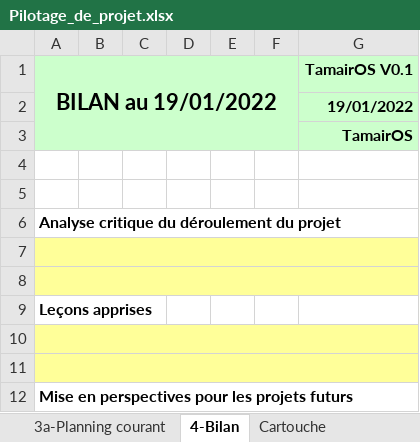
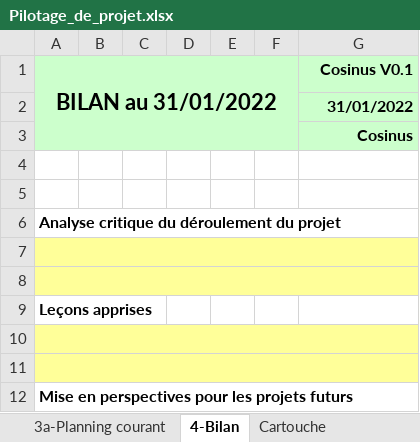
Before and after one commit to Doriiaan/Projet-S4-Cosinus, an Excel workbook: gestion_de_projet/Pilotage_de_projet.xlsx, sheet 4-Bilan, drawn as a sheet; values as stored, in another font and other column widths than the file's, no borders; charts and pictures not drawn; removed rows and columns are numbered as before the commit, all else as after; the diff names each change by its address in the sheet, - before the commit and + after, or states it on an @@ line.

```diff
--- a/gestion_de_projet/Pilotage_de_projet.xlsx (sheet 4-Bilan)
+++ b/gestion_de_projet/Pilotage_de_projet.xlsx (sheet 4-Bilan)
-row 1: BILAN au 19/01/2022 |  |  |  |  |  | TamairOS V0.1
+row 1: BILAN au 31/01/2022 |  |  |  |  |  | Cosinus V0.1
-G2: 19/01/2022
+G2: 31/01/2022
-G3: TamairOS
+G3: Cosinus
```
Also changed, not shown: sheet 23f Livrables projet, sheet 23d Decisions, sheet 23a Risques-Opportunités, sheet 23e Documents projet, sheet 3a-Planning courant, sheet 23c Actions, 7 more sheets, charts or pictures.
